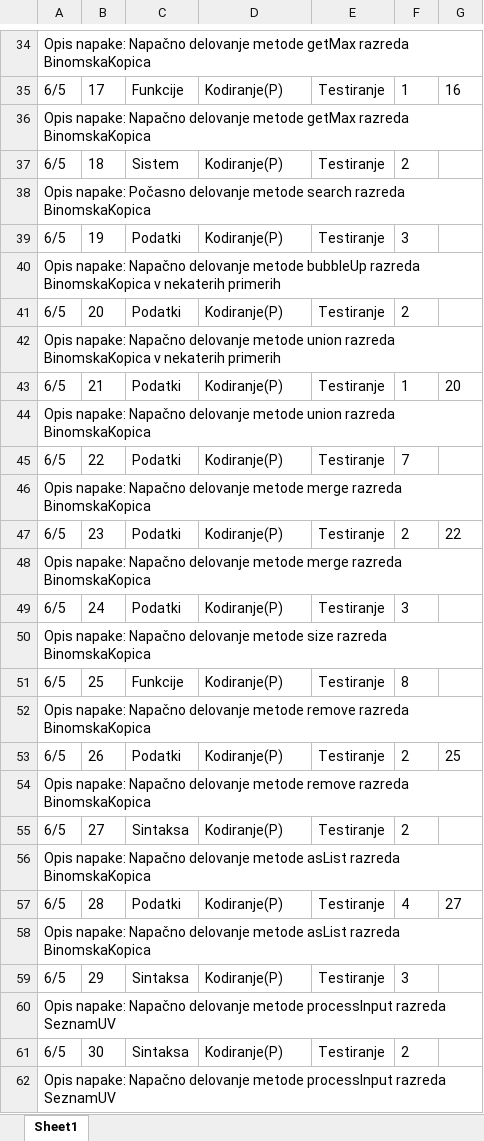
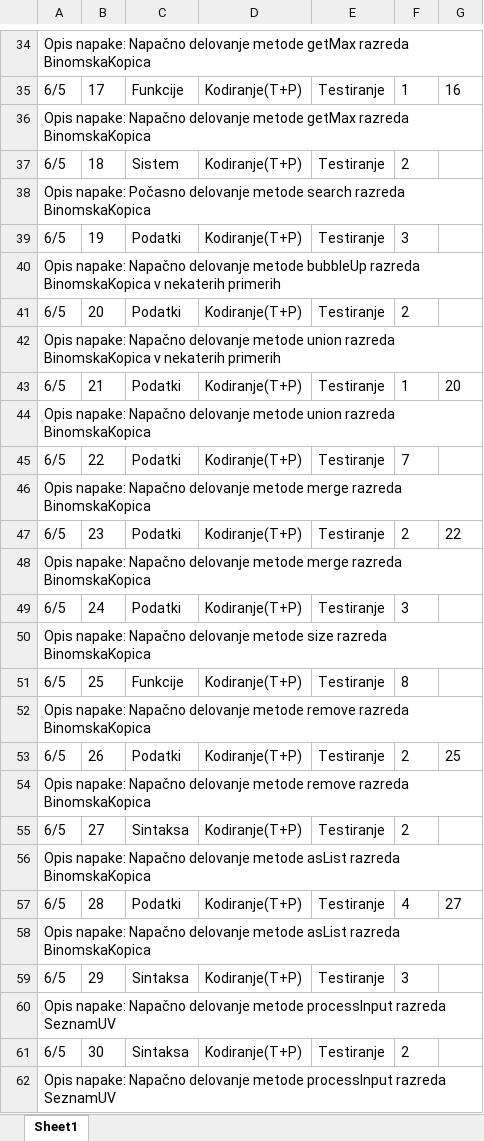
Before and after one commit to mevljas/Quality_and_testing, an Excel workbook: domace_naloge/1.naloga/belezka_napak.xlsx, sheet Sheet1, drawn as a sheet; only a part is shown, gaps mark what is left out; values as stored, in another font and other column widths than the file's, no borders; table styles not drawn; the diff covers the shown part only; the diff names each change by its address in the sheet, - before the commit and + after, or states it on an @@ line.

```diff
--- a/domace_naloge/1.naloga/belezka_napak.xlsx (sheet Sheet1)
+++ b/domace_naloge/1.naloga/belezka_napak.xlsx (sheet Sheet1)
-D35: Kodiranje(P)
+D35: Kodiranje(T+P)
-D37: Kodiranje(P)
+D37: Kodiranje(T+P)
-D39: Kodiranje(P)
+D39: Kodiranje(T+P)
-D41: Kodiranje(P)
+D41: Kodiranje(T+P)
-D43: Kodiranje(P)
+D43: Kodiranje(T+P)
-D45: Kodiranje(P)
+D45: Kodiranje(T+P)
-D47: Kodiranje(P)
+D47: Kodiranje(T+P)
-D49: Kodiranje(P)
+D49: Kodiranje(T+P)
-D51: Kodiranje(P)
+D51: Kodiranje(T+P)
-D53: Kodiranje(P)
+D53: Kodiranje(T+P)
-D55: Kodiranje(P)
+D55: Kodiranje(T+P)
-D57: Kodiranje(P)
+D57: Kodiranje(T+P)
-D59: Kodiranje(P)
+D59: Kodiranje(T+P)
-D61: Kodiranje(P)
+D61: Kodiranje(T+P)
```
Also changed, not shown: 19 edited cells elsewhere in this sheet, domace_naloge/1.naloga/belezka_opravil.xlsx, domace_naloge/1.naloga/poraba_casa.xlsx, 1 other file.
